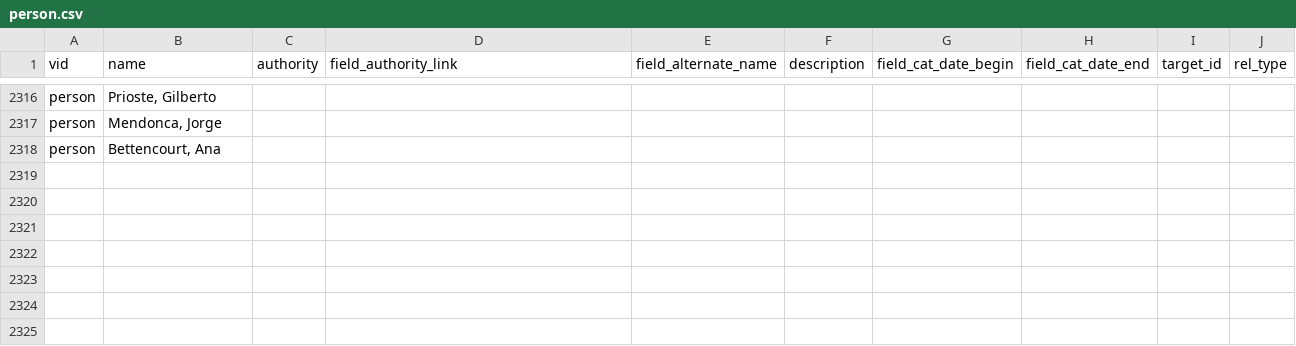
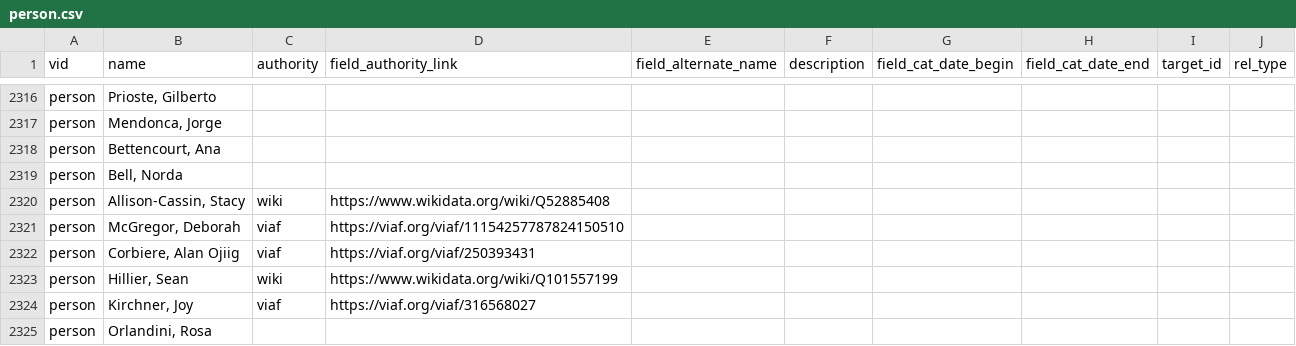
Before and after one commit to yorkulibraries/yudl_defaults, a CSV file: migrate/person.csv, drawn as a sheet; only a part is shown, gaps mark what is left out; the diff names each change by its address in the sheet, - before the commit and + after, or states it on an @@ line.

```diff
--- a/migrate/person.csv
+++ b/migrate/person.csv
+row 2319: person | Bell, Norda
+row 2320: person | Allison-Cassin, Stacy | wiki | https://www.wikidata.org/wiki/Q52885408
+row 2321: person | McGregor, Deborah | viaf | https://viaf.org/viaf/11154257787824150510
+row 2322: person | Corbiere, Alan Ojiig | viaf | https://viaf.org/viaf/250393431
+row 2323: person | Hillier, Sean | wiki | https://www.wikidata.org/wiki/Q101557199
+row 2324: person | Kirchner, Joy | viaf | https://viaf.org/viaf/316568027
+row 2325: person | Orlandini, Rosa
```
Also changed, not shown: migrate/city-section.csv, migrate/city.csv, 12 other files.
